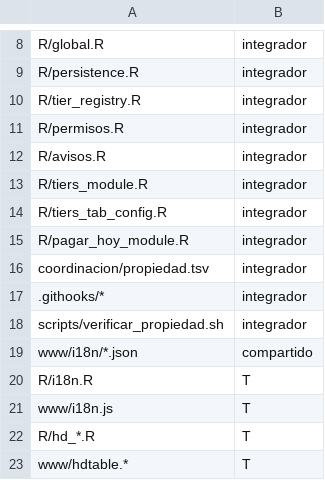
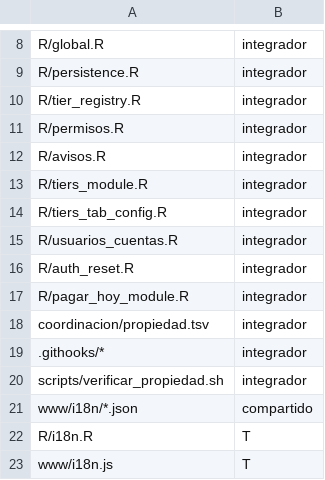
Before and after one commit to luisriveraCT/HopDesk, a TSV file: coordinacion/propiedad.tsv, drawn as a sheet; only a part is shown, gaps mark what is left out; the shorter side is filled out with more unchanged rows; the diff names each change by its address in the sheet, - before the commit and + after, or states it on an @@ line.

```diff
--- a/coordinacion/propiedad.tsv
+++ b/coordinacion/propiedad.tsv
+row 15: R/usuarios_cuentas.R | integrador
+row 16: R/auth_reset.R | integrador
```
Also changed, not shown: 6 other files.
